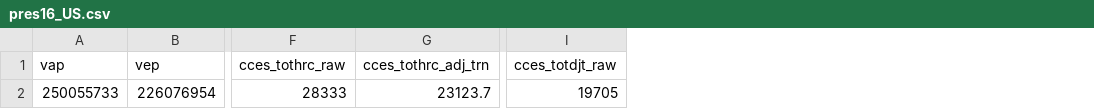
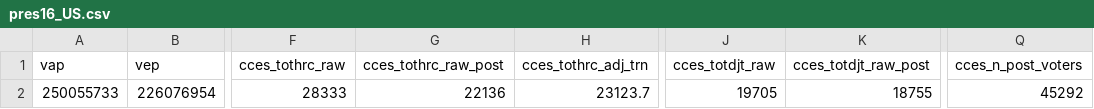
Before and after one commit to kuriwaki/poll_error, a CSV file: data/output/pres16_US.csv, drawn as a sheet; only a part is shown, gaps mark what is left out; the diff names each change by its address in the sheet, - before the commit and + after, or states it on an @@ line.

```diff
--- a/data/output/pres16_US.csv
+++ b/data/output/pres16_US.csv
+column G (cces_tothrc_raw_post), row 2: 22136
+column K (cces_totdjt_raw_post), row 2: 18755
+column Q (cces_n_post_voters), row 2: 45292
```
Also changed, not shown: data/output/pres16_state.csv, 2 other files.
